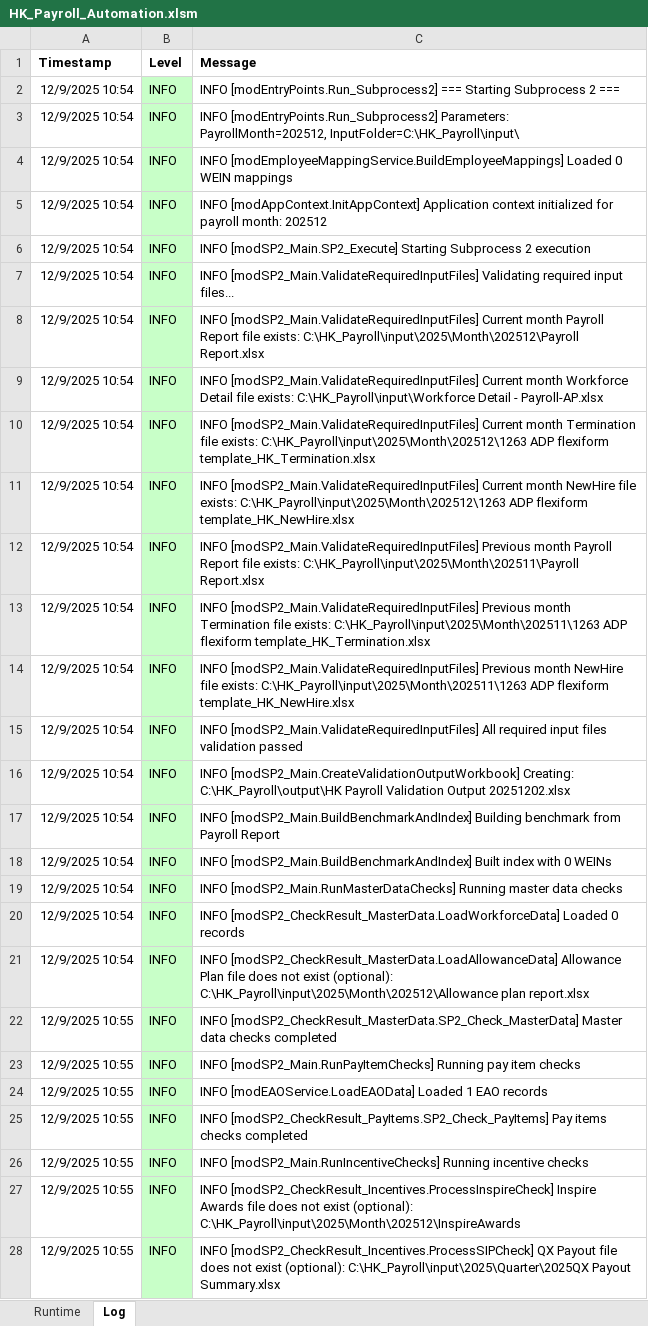
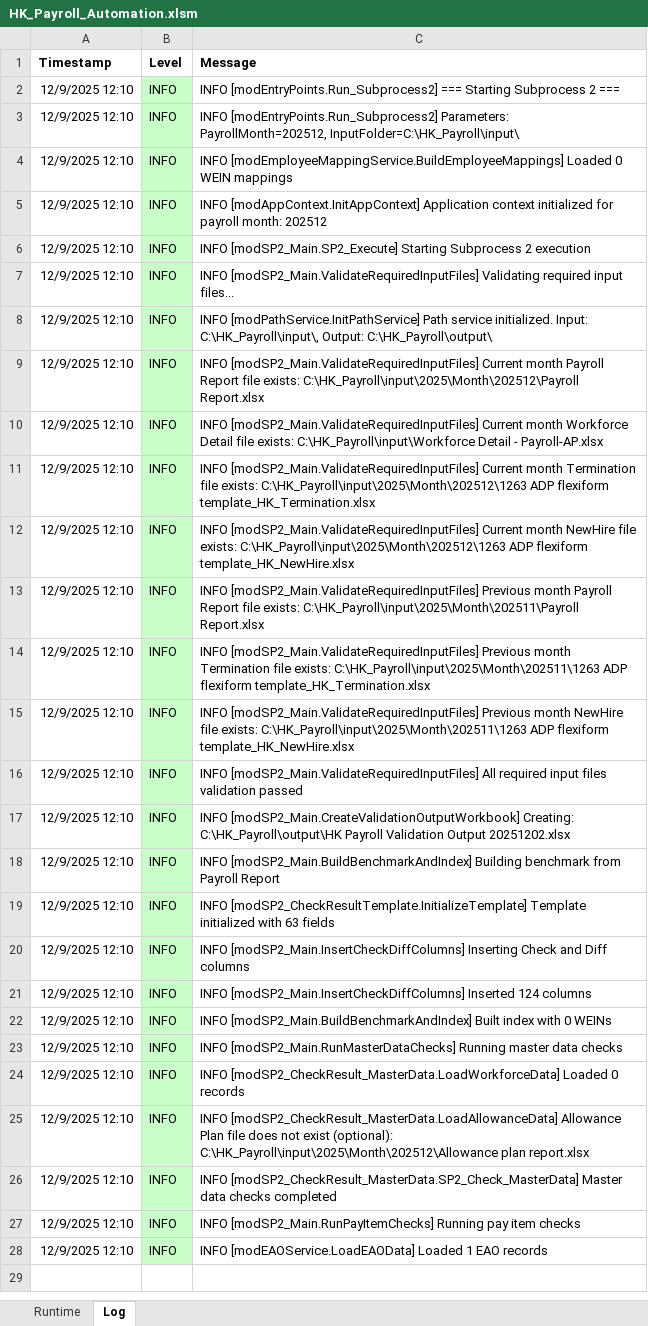
Before and after one commit to imaxwel/gzt-payroll-pad-vba-v2, an Excel workbook: code/HK_Payroll_Automation.xlsm, sheet Log, drawn as a sheet; only a part is shown; values as stored, in another font and other column widths than the file's, no borders; removed rows and columns are numbered as before the commit, all else as after; the diff covers the shown part only; the diff names each change by its address in the sheet, - before the commit and + after, or states it on an @@ line.

```diff
--- a/code/HK_Payroll_Automation.xlsm (sheet Log)
+++ b/code/HK_Payroll_Automation.xlsm (sheet Log)
-A2:A7 (Timestamp): 12/9/2025 10:54
+A2:A7 (Timestamp): 12/9/2025 12:10
+row 8: 12/9/2025 12:10 | INFO | INFO [modPathService.InitPathService] Path service initialized. Input: C:\HK_Payroll\input\, Output: C:\HK_Payroll\output\
-A9:A18 (Timestamp): 12/9/2025 10:54
+A9:A18 (Timestamp): 12/9/2025 12:10
+row 19: 12/9/2025 12:10 | INFO | INFO [modSP2_CheckResultTemplate.InitializeTemplate] Template initialized with 63 fields
+row 20: 12/9/2025 12:10 | INFO | INFO [modSP2_Main.InsertCheckDiffColumns] Inserting Check and Diff columns
+row 21: 12/9/2025 12:10 | INFO | INFO [modSP2_Main.InsertCheckDiffColumns] Inserted 124 columns
-A22:A25 (Timestamp): 12/9/2025 10:54
+A22:A25 (Timestamp): 12/9/2025 12:10
-A26:A28 (Timestamp): 12/9/2025 10:55
+A26:A28 (Timestamp): 12/9/2025 12:10
-row 25: 12/9/2025 10:55 | INFO | INFO [modSP2_CheckResult_PayItems.SP2_Check_PayItems] Pay items checks completed
-row 26: 12/9/2025 10:55 | INFO | INFO [modSP2_Main.RunIncentiveChecks] Running incentive checks
-row 27: 12/9/2025 10:55 | INFO | INFO [modSP2_CheckResult_Incentives.ProcessInspireCheck] Inspire Awards file does not exist (optional): C:\HK_Payroll\input\2025\Month\202512\InspireAwards
-row 28: 12/9/2025 10:55 | INFO | INFO [modSP2_CheckResult_Incentives.ProcessSIPCheck] QX Payout file does not exist (optional): C:\HK_Payroll\input\2025\Quarter\2025QX Payout Summary.xlsx
```
Also changed, not shown: 24 removed rows elsewhere in this sheet, 2 other files.
